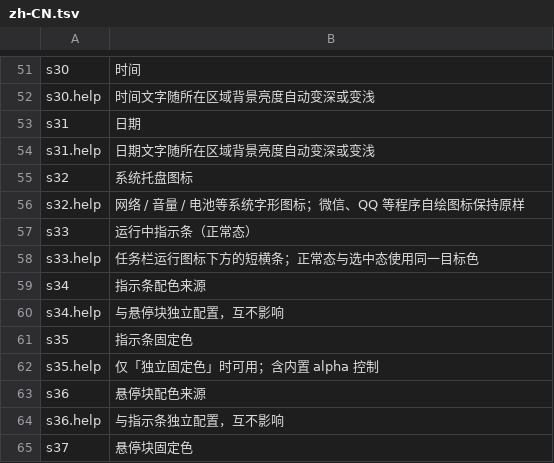
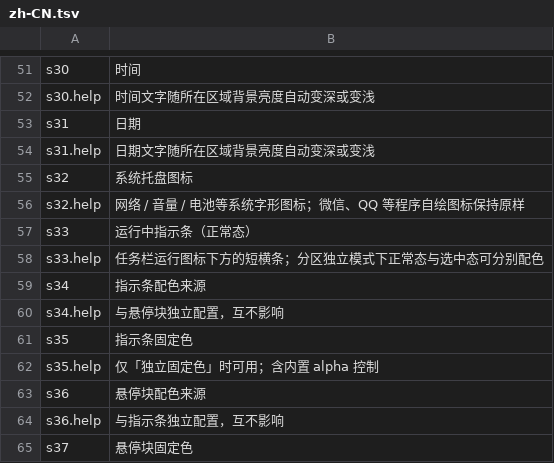
Before and after one commit to Yi-One1/ShadeBar, a TSV file: resources/lang/zh-CN.tsv, drawn as a sheet; only a part is shown, gaps mark what is left out.

```diff
--- a/resources/lang/zh-CN.tsv
+++ b/resources/lang/zh-CN.tsv
@@ -57,3 +57,3 @@ s32.help	网络 / 音量 / 电池等系统字形图标；微信、QQ 等程序
 s33	运行中指示条（正常态）
-s33.help	任务栏运行图标下方的短横条；正常态与选中态使用同一目标色
+s33.help	任务栏运行图标下方的短横条；分区独立模式下正常态与选中态可分别配色
 s34	指示条配色来源
```
Also changed, not shown: resources/lang/en-US.tsv, 14 other files.
